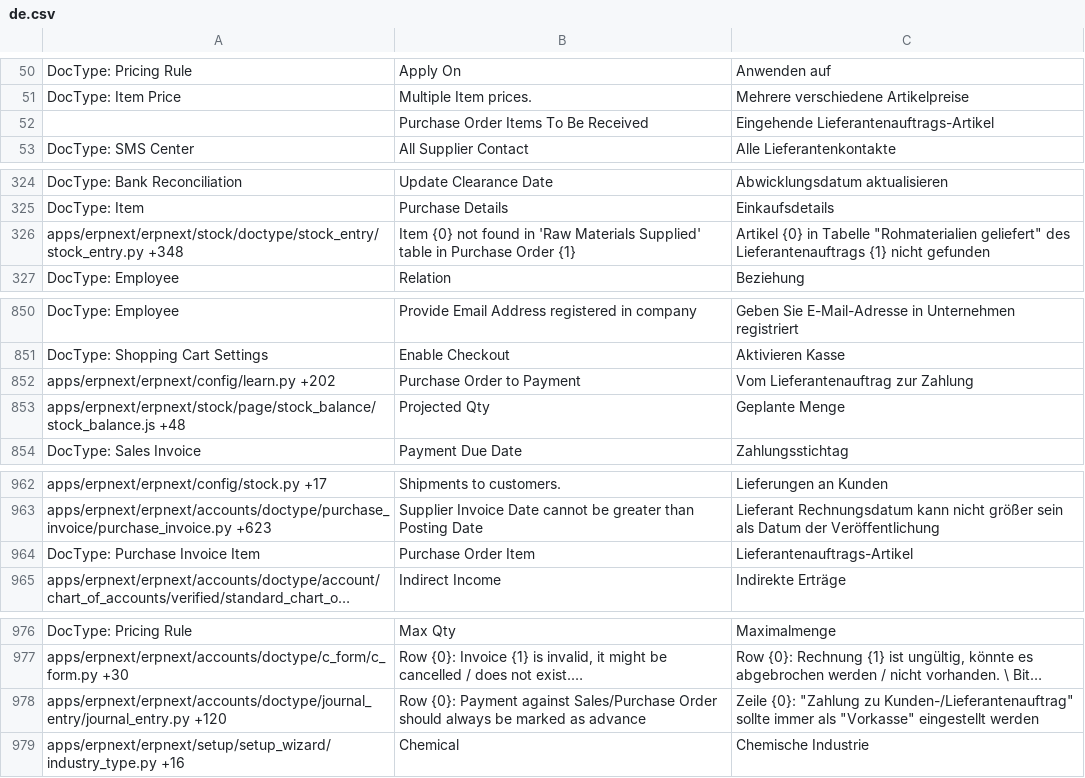
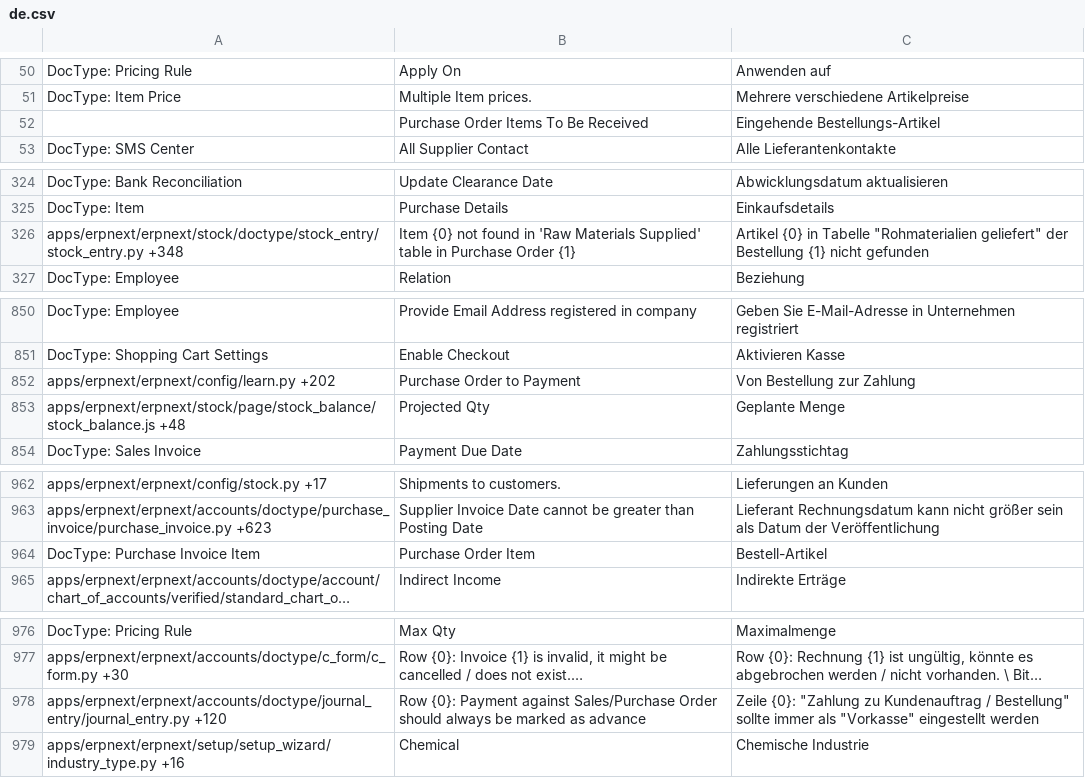
Before and after one commit to Dinext-pro/dinext_erp, a CSV file: erpnext/translations/de.csv, drawn as a sheet; only a part is shown, gaps mark what is left out; long unchanged cells end in …; the diff covers the shown part only; the diff names each change by its address in the sheet, - before the commit and + after, or states it on an @@ line.

Commit message:
Fix mistranslation "Lieferantennauftrag" -> "Bestellung"
There is the strange term of "Lieferantenauftrag" that has been used for
"Purchase Order" which translates to "Supplier Order". This is not
standard at all and should be fixed to "Bestellung".

A Google search for "Bestellung" returns 97 million results, a search
for "Lieferantenauftrag" returns 972 results so it should be clear what
is standard.

```diff
--- a/erpnext/translations/de.csv
+++ b/erpnext/translations/de.csv
-C52: Eingehende Lieferantenauftrags-Artikel
+C52: Eingehende Bestellungs-Artikel
-C326: …"Rohmaterialien geliefert" des Lieferantenauftrags {1} nicht…
+C326: …"Rohmaterialien geliefert" der Bestellung {1} nicht…
-C852: Vom Lieferantenauftrag zur Zahlung
+C852: Von Bestellung zur Zahlung
-C964: Lieferantenauftrags-Artikel
+C964: Bestell-Artikel
-C978: …"Zahlung zu Kunden-/Lieferantenauftrag" sollte immer…
+C978: …"Zahlung zu Kundenauftrag / Bestellung" sollte immer…
```
Also changed, not shown: 14 edited cells elsewhere in this file.
